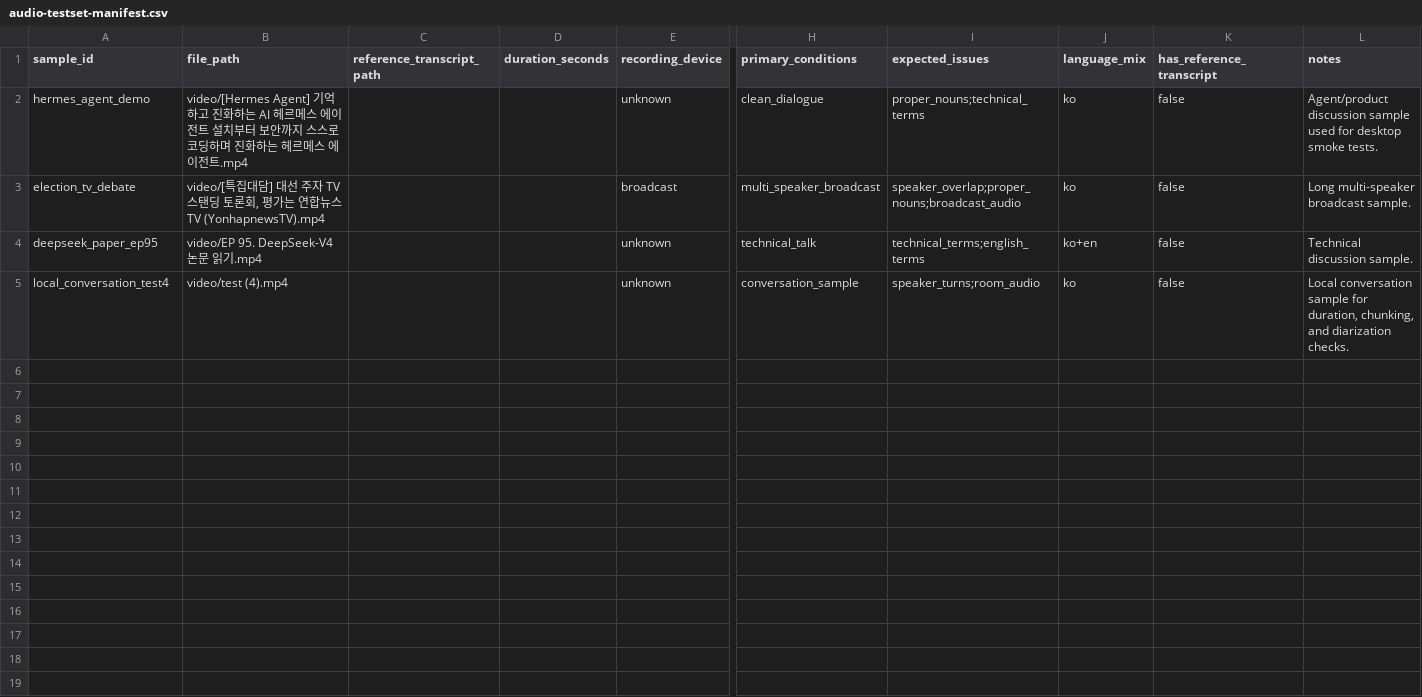
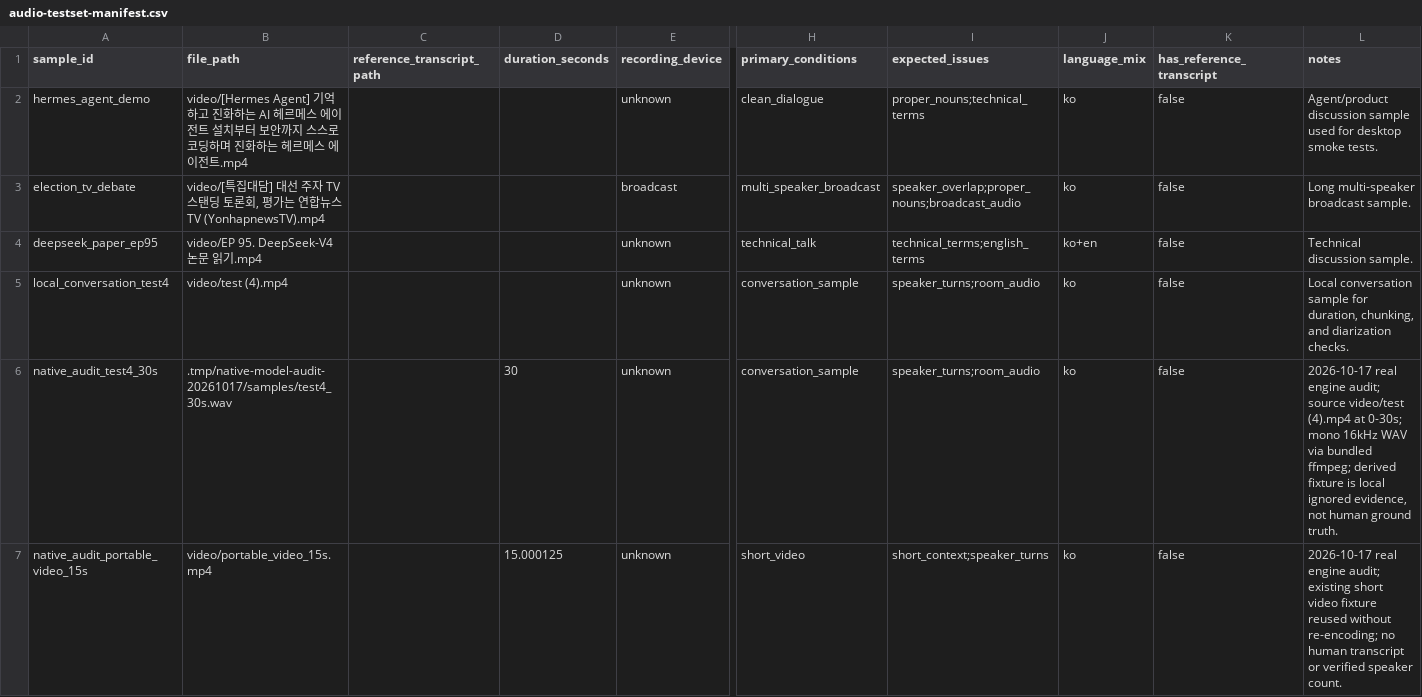
Before and after one commit to dayoumin/smart-minutes-ai, a CSV file: docs/audio-testset-manifest.csv, drawn as a sheet; only a part is shown, gaps mark what is left out; rows hold the shown columns only; the diff names each change by its address in the sheet, - before the commit and + after, or states it on an @@ line.

Commit message:
Record functional QA evidence and paused installer validation
Document native audio/video flow results, installer preparation, focused checks, and remaining installed 0.1.3 and release gates. Keep additional installation and verification paused at the user request.

```diff
--- a/docs/audio-testset-manifest.csv
+++ b/docs/audio-testset-manifest.csv
+row 6: native_audit_test4_30s | .tmp/native-model-audit-20261017/samples/test4_30s.wav |  | 30 | unknown | conversation_sample | speaker_turns;room_audio | ko | false | 2026-10-17 real engine audit; source video/test (4).mp4 at 0-30s; mono 16kHz WAV via bundled ffmpeg; derived fixture is local ignored evidence, not human ground truth.
+row 7: native_audit_portable_video_15s | video/portable_video_15s.mp4 |  | 15.000125 | unknown | short_video | short_context;speaker_turns | ko | false | 2026-10-17 real engine audit; existing short video fixture reused without re-encoding; no human transcript or verified speaker count.
```
Also changed, not shown: 5 other files.
